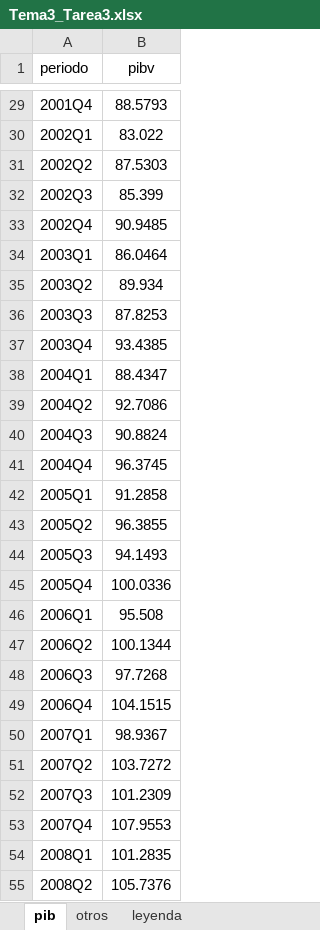
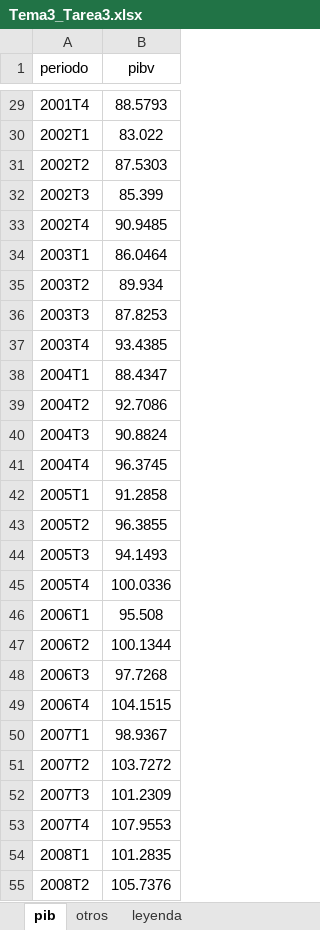
Before and after one commit to otoperalias/Coyuntura, an Excel workbook: clases/datos/Tema3_Tarea3.xlsx, sheet pib, drawn as a sheet; only a part is shown, gaps mark what is left out; values as stored, in another font and other column widths than the file's, no borders; the diff covers the shown part only; the diff names each change by its address in the sheet, - before the commit and + after, or states it on an @@ line.

```diff
--- a/clases/datos/Tema3_Tarea3.xlsx (sheet pib)
+++ b/clases/datos/Tema3_Tarea3.xlsx (sheet pib)
-A29 (periodo): 2001Q4
+A29 (periodo): 2001T4
-A30 (periodo): 2002Q1
+A30 (periodo): 2002T1
-A31 (periodo): 2002Q2
+A31 (periodo): 2002T2
-A32 (periodo): 2002Q3
+A32 (periodo): 2002T3
-A33 (periodo): 2002Q4
+A33 (periodo): 2002T4
-A34 (periodo): 2003Q1
+A34 (periodo): 2003T1
-A35 (periodo): 2003Q2
+A35 (periodo): 2003T2
-A36 (periodo): 2003Q3
+A36 (periodo): 2003T3
-A37 (periodo): 2003Q4
+A37 (periodo): 2003T4
-A38 (periodo): 2004Q1
+A38 (periodo): 2004T1
-A39 (periodo): 2004Q2
+A39 (periodo): 2004T2
-A40 (periodo): 2004Q3
+A40 (periodo): 2004T3
-A41 (periodo): 2004Q4
+A41 (periodo): 2004T4
-A42 (periodo): 2005Q1
+A42 (periodo): 2005T1
-A43 (periodo): 2005Q2
+A43 (periodo): 2005T2
-A44 (periodo): 2005Q3
+A44 (periodo): 2005T3
-A45 (periodo): 2005Q4
+A45 (periodo): 2005T4
-A46 (periodo): 2006Q1
+A46 (periodo): 2006T1
-A47 (periodo): 2006Q2
+A47 (periodo): 2006T2
-A48 (periodo): 2006Q3
+A48 (periodo): 2006T3
-A49 (periodo): 2006Q4
+A49 (periodo): 2006T4
-A50 (periodo): 2007Q1
+A50 (periodo): 2007T1
-A51 (periodo): 2007Q2
+A51 (periodo): 2007T2
-A52 (periodo): 2007Q3
+A52 (periodo): 2007T3
-A53 (periodo): 2007Q4
+A53 (periodo): 2007T4
-A54 (periodo): 2008Q1
+A54 (periodo): 2008T1
-A55 (periodo): 2008Q2
+A55 (periodo): 2008T2
```
Also changed, not shown: 71 edited cells elsewhere in this sheet, sheet otros.
